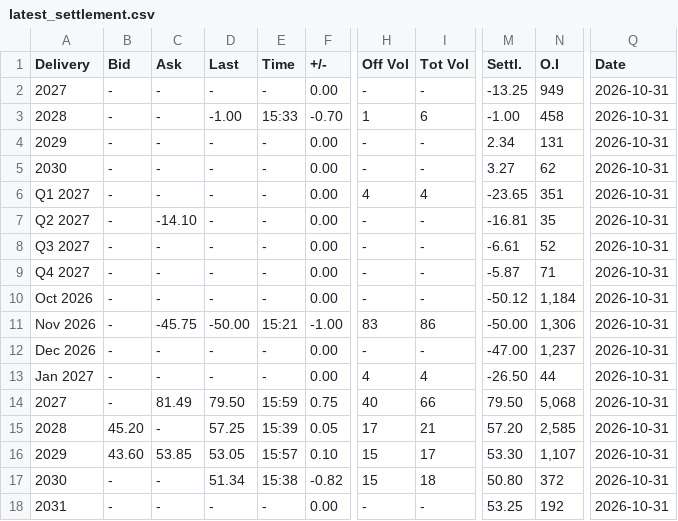
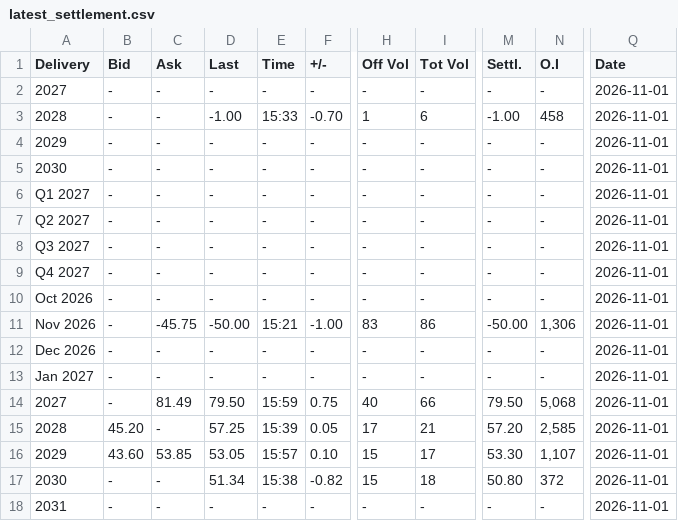
Before and after one commit to rikuisotalus-ux/testi, a CSV file: latest_settlement.csv, drawn as a sheet; only a part is shown, gaps mark what is left out; the diff covers the shown part only; the diff names each change by its address in the sheet, - before the commit and + after, or states it on an @@ line.

```diff
--- a/latest_settlement.csv
+++ b/latest_settlement.csv
-F2 (+/-): 0.00
+F2 (+/-): -
-M2 (Settl.): -13.25
+M2 (Settl.): -
-N2 (O.I): 949
+N2 (O.I): -
-Q2:Q18 (Date): 2026-10-31
+Q2:Q18 (Date): 2026-11-01
-F4:F10 (+/-): 0.00
+F4:F10 (+/-): -
-M4 (Settl.): 2.34
+M4 (Settl.): -
-N4 (O.I): 131
+N4 (O.I): -
-M5 (Settl.): 3.27
+M5 (Settl.): -
-N5 (O.I): 62
+N5 (O.I): -
-H6 (Off Vol): 4
+H6 (Off Vol): -
-I6 (Tot Vol): 4
+I6 (Tot Vol): -
-M6 (Settl.): -23.65
+M6 (Settl.): -
-N6 (O.I): 351
+N6 (O.I): -
-C7 (Ask): -14.10
+C7 (Ask): -
-M7 (Settl.): -16.81
+M7 (Settl.): -
-N7 (O.I): 35
+N7 (O.I): -
-M8 (Settl.): -6.61
+M8 (Settl.): -
-N8 (O.I): 52
+N8 (O.I): -
-M9 (Settl.): -5.87
+M9 (Settl.): -
-N9 (O.I): 71
+N9 (O.I): -
-M10 (Settl.): -50.12
+M10 (Settl.): -
-N10 (O.I): 1,184
+N10 (O.I): -
-F12:F13 (+/-): 0.00
+F12:F13 (+/-): -
-M12 (Settl.): -47.00
+M12 (Settl.): -
-N12 (O.I): 1,237
+N12 (O.I): -
-H13 (Off Vol): 4
+H13 (Off Vol): -
-I13 (Tot Vol): 4
+I13 (Tot Vol): -
-M13 (Settl.): -26.50
+M13 (Settl.): -
-N13 (O.I): 44
+N13 (O.I): -
-F18 (+/-): 0.00
+F18 (+/-): -
-M18 (Settl.): 53.25
+M18 (Settl.): -
-N18 (O.I): 192
+N18 (O.I): -
```
Also changed, not shown: 43 edited cells elsewhere in this file, 3 other files.
